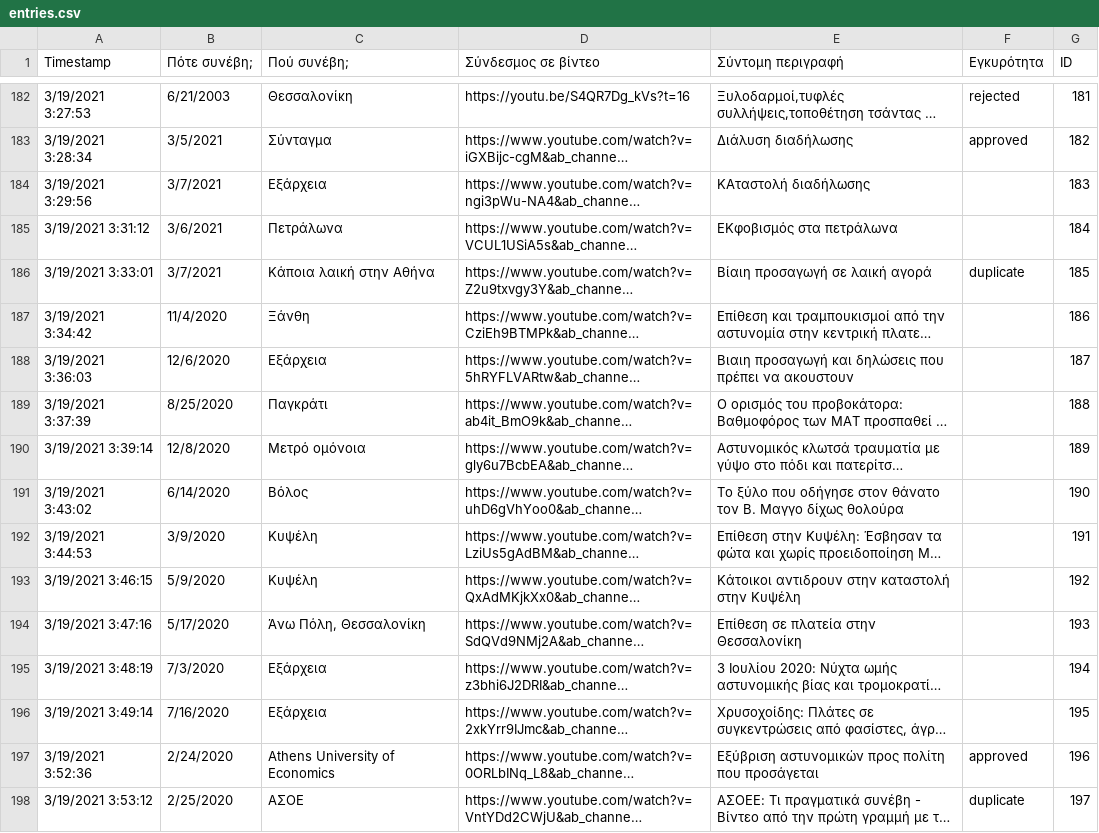
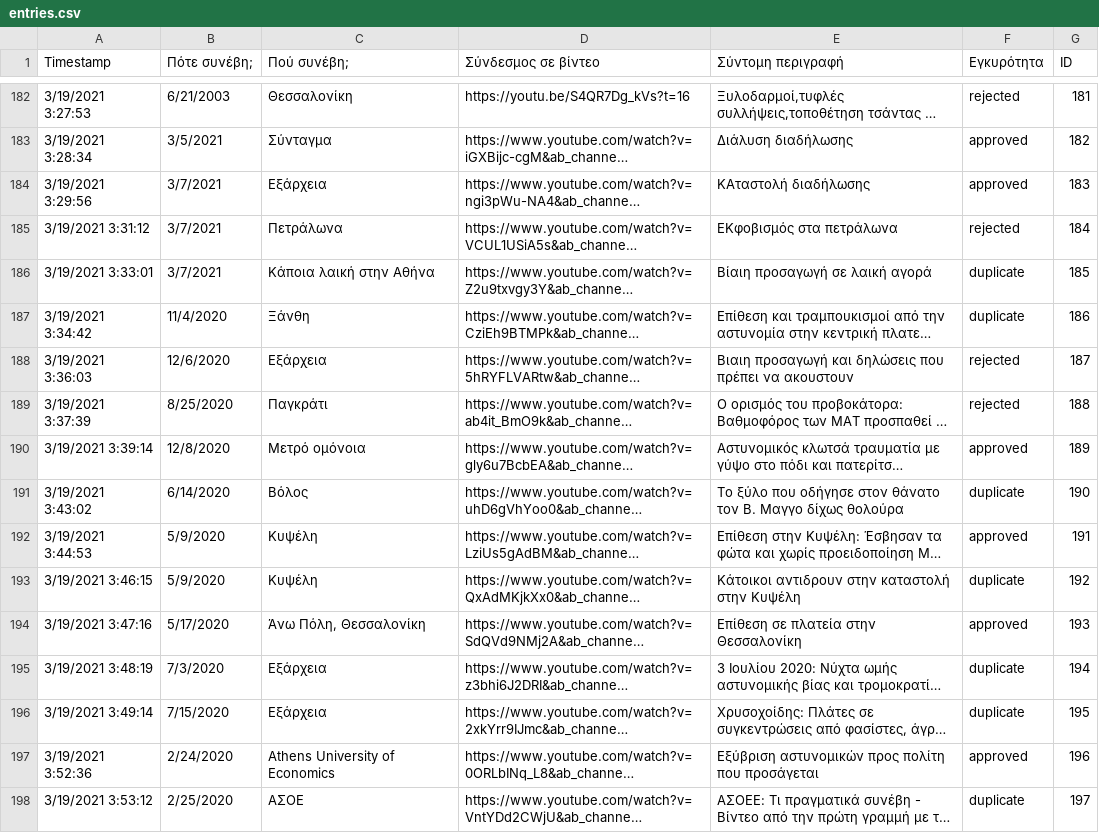
Before and after one commit to balourdos/MemonomenaPeristatika.gr, a CSV file: entries.csv, drawn as a sheet; only a part is shown, gaps mark what is left out; long unchanged cells end in …; the diff covers the shown part only; the diff names each change by its address in the sheet, - before the commit and + after, or states it on an @@ line.

Commit message:
Update entries

```diff
--- a/entries.csv
+++ b/entries.csv
-F184 (Εγκυρότητα): (empty)
+F184 (Εγκυρότητα): approved
-B185 (Πότε συνέβη;): 3/6/2021
+B185 (Πότε συνέβη;): 3/7/2021
-F185 (Εγκυρότητα): (empty)
+F185 (Εγκυρότητα): rejected
-F187 (Εγκυρότητα): (empty)
+F187 (Εγκυρότητα): duplicate
-F188:F189 (Εγκυρότητα): (empty)
+F188:F189 (Εγκυρότητα): rejected
-F190 (Εγκυρότητα): (empty)
+F190 (Εγκυρότητα): approved
-F191 (Εγκυρότητα): (empty)
+F191 (Εγκυρότητα): duplicate
-B192 (Πότε συνέβη;): 3/9/2020
+B192 (Πότε συνέβη;): 5/9/2020
-F192 (Εγκυρότητα): (empty)
+F192 (Εγκυρότητα): approved
-F193 (Εγκυρότητα): (empty)
+F193 (Εγκυρότητα): duplicate
-F194 (Εγκυρότητα): (empty)
+F194 (Εγκυρότητα): approved
-F195:F196 (Εγκυρότητα): (empty)
+F195:F196 (Εγκυρότητα): duplicate
-B196 (Πότε συνέβη;): 7/16/2020
+B196 (Πότε συνέβη;): 7/15/2020
```
Also changed, not shown: 7 added rows and 10 edited cells elsewhere in this file, 1 other file.
